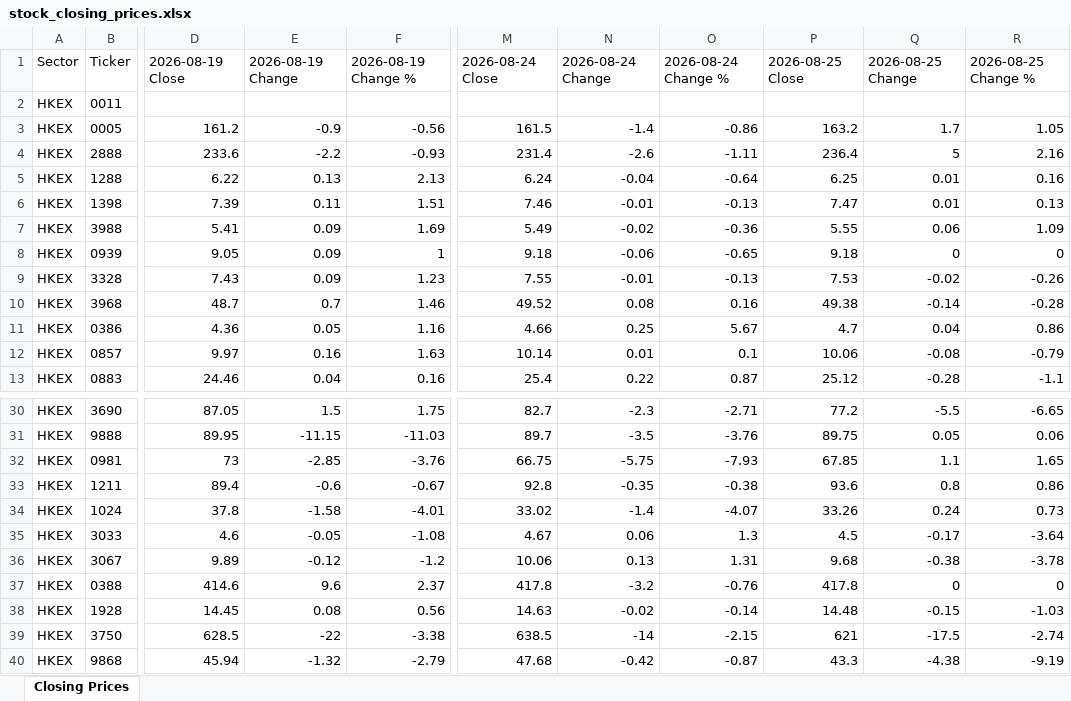
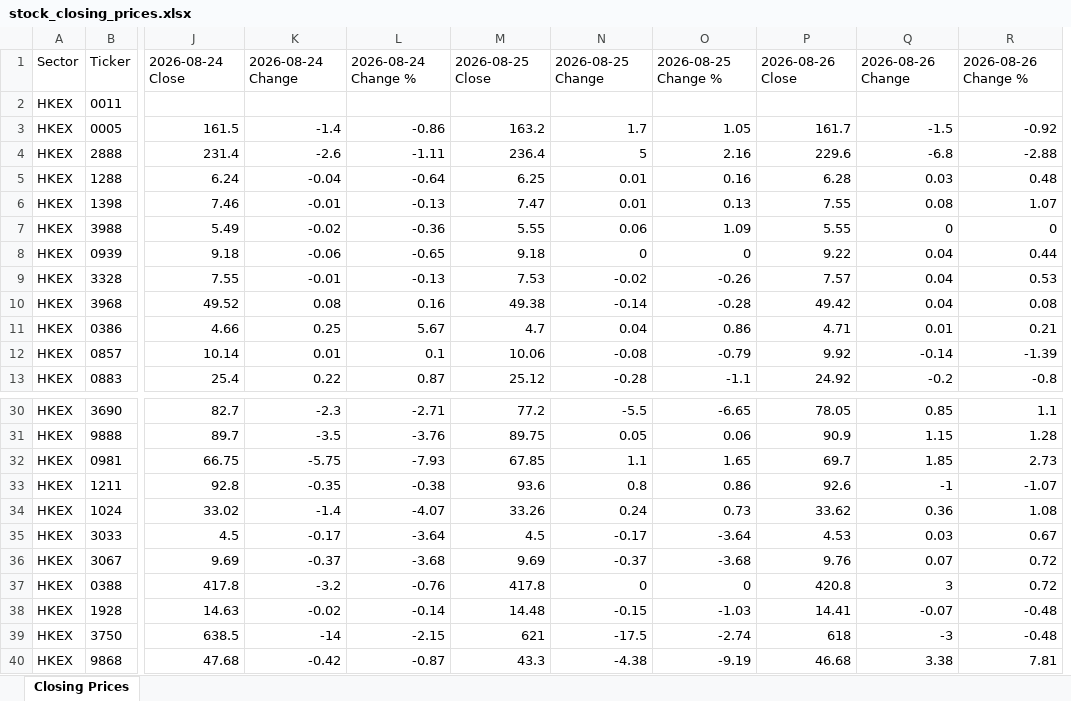
Before and after one commit to mmualim/stock-closing-prices, an Excel workbook: outputs/stock_closing_prices.xlsx, sheet Closing Prices, drawn as a sheet; only a part is shown, gaps mark what is left out; values as stored, in another font and other column widths than the file's, no borders; removed rows and columns are numbered as before the commit, all else as after; the diff names each change by its address in the sheet, - before the commit and + after, or states it on an @@ line.

Commit message:
Refresh stock closing prices

```diff
--- a/outputs/stock_closing_prices.xlsx (sheet Closing Prices)
+++ b/outputs/stock_closing_prices.xlsx (sheet Closing Prices)
-column D, rows 1-13: 2026-08-19 Close |  | 161.2 | 233.6 | 6.22 | 7.39 | 5.41 | 9.05 | 7.43 | 48.7 | 4.36 | 9.97 | 24.46; rows 30-40: 87.05 | 89.95 | 73 | 89.4 | 37.8 | 4.6 | 9.89 | 414.6 | 14.45 | 628.5 | 45.94
-column E, rows 1-13: 2026-08-19 Change |  | -0.9 | -2.2 | 0.13 | 0.11 | 0.09 | 0.09 | 0.09 | 0.7 | 0.05 | 0.16 | 0.04; rows 30-40: 1.5 | -11.15 | -2.85 | -0.6 | -1.58 | -0.05 | -0.12 | 9.6 | 0.08 | -22 | -1.32
-column F, rows 1-13: 2026-08-19 Change % |  | -0.56 | -0.93 | 2.13 | 1.51 | 1.69 | 1 | 1.23 | 1.46 | 1.16 | 1.63 | 0.16; rows 30-40: 1.75 | -11.03 | -3.76 | -0.67 | -4.01 | -1.08 | -1.2 | 2.37 | 0.56 | -3.38 | -2.79
+column P, rows 1-13: 2026-08-26 Close |  | 161.7 | 229.6 | 6.28 | 7.55 | 5.55 | 9.22 | 7.57 | 49.42 | 4.71 | 9.92 | 24.92; rows 30-40: 78.05 | 90.9 | 69.7 | 92.6 | 33.62 | 4.53 | 9.76 | 420.8 | 14.41 | 618 | 46.68
+column Q, rows 1-13: 2026-08-26 Change |  | -1.5 | -6.8 | 0.03 | 0.08 | 0 | 0.04 | 0.04 | 0.04 | 0.01 | -0.14 | -0.2; rows 30-40: 0.85 | 1.15 | 1.85 | -1 | 0.36 | 0.03 | 0.07 | 3 | -0.07 | -3 | 3.38
+column R, rows 1-13: 2026-08-26 Change % |  | -0.92 | -2.88 | 0.48 | 1.07 | 0 | 0.44 | 0.53 | 0.08 | 0.21 | -1.39 | -0.8; rows 30-40: 1.1 | 1.28 | 2.73 | -1.07 | 1.08 | 0.67 | 0.72 | 0.72 | -0.48 | -0.48 | 7.81
-J35: 4.67
+J35: 4.5
-K35: 0.06
+K35: -0.17
-L35: 1.3
+L35: -3.64
-J36: 10.06
+J36: 9.69
-K36: 0.13
+K36: -0.37
-L36: 1.31
+L36: -3.68
-M36: 9.68
+M36: 9.69
-N36: -0.38
+N36: -0.37
-O36: -3.78
+O36: -3.68
```
Also changed, not shown: 2 other files.
